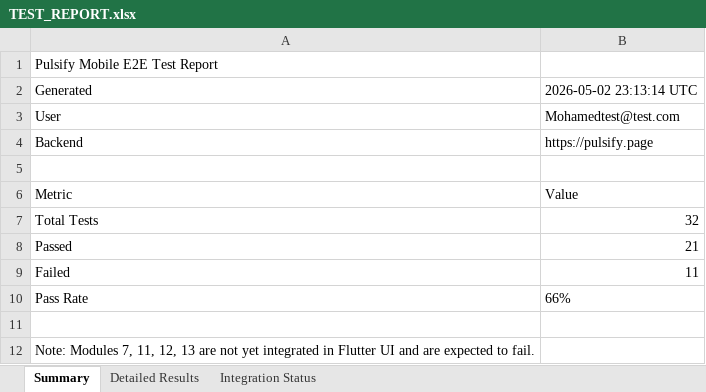
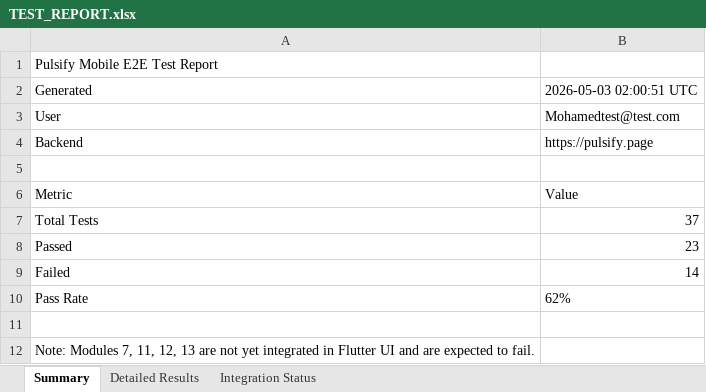
Before and after one commit to Pulsify-dev/Testing, an Excel workbook: mobile-e2e/TEST_REPORT.xlsx, sheet Summary, drawn as a sheet; values as stored, in another font and other column widths than the file's, no borders; the diff names each change by its address in the sheet, - before the commit and + after, or states it on an @@ line.

```diff
--- a/mobile-e2e/TEST_REPORT.xlsx (sheet Summary)
+++ b/mobile-e2e/TEST_REPORT.xlsx (sheet Summary)
-B2: 2026-05-02 23:13:14 UTC
+B2: 2026-05-03 02:00:51 UTC
-B7: 32
+B7: 37
-B8: 21
+B8: 23
-B9: 11
+B9: 14
-B10: 66%
+B10: 62%
```
Also changed, not shown: sheet Detailed Results, 3 other files.
